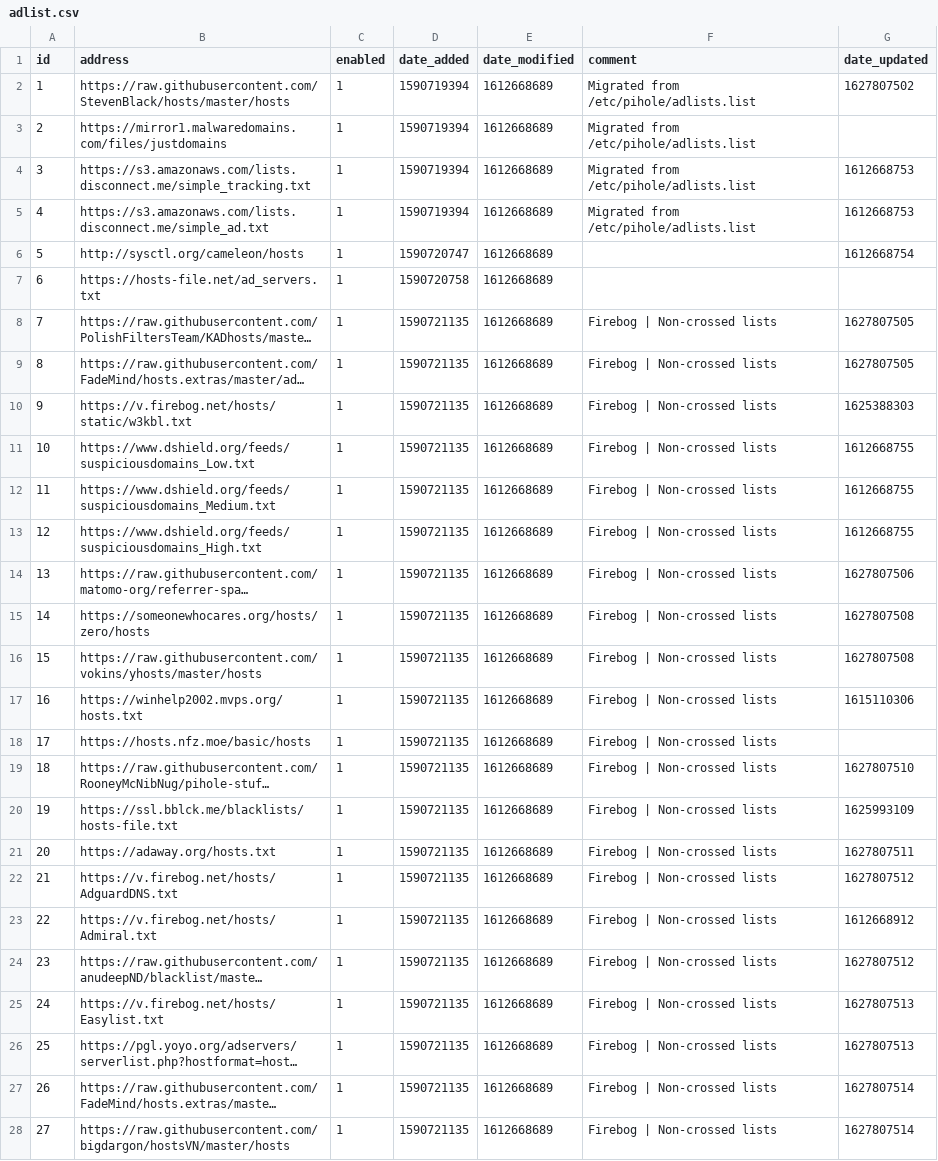
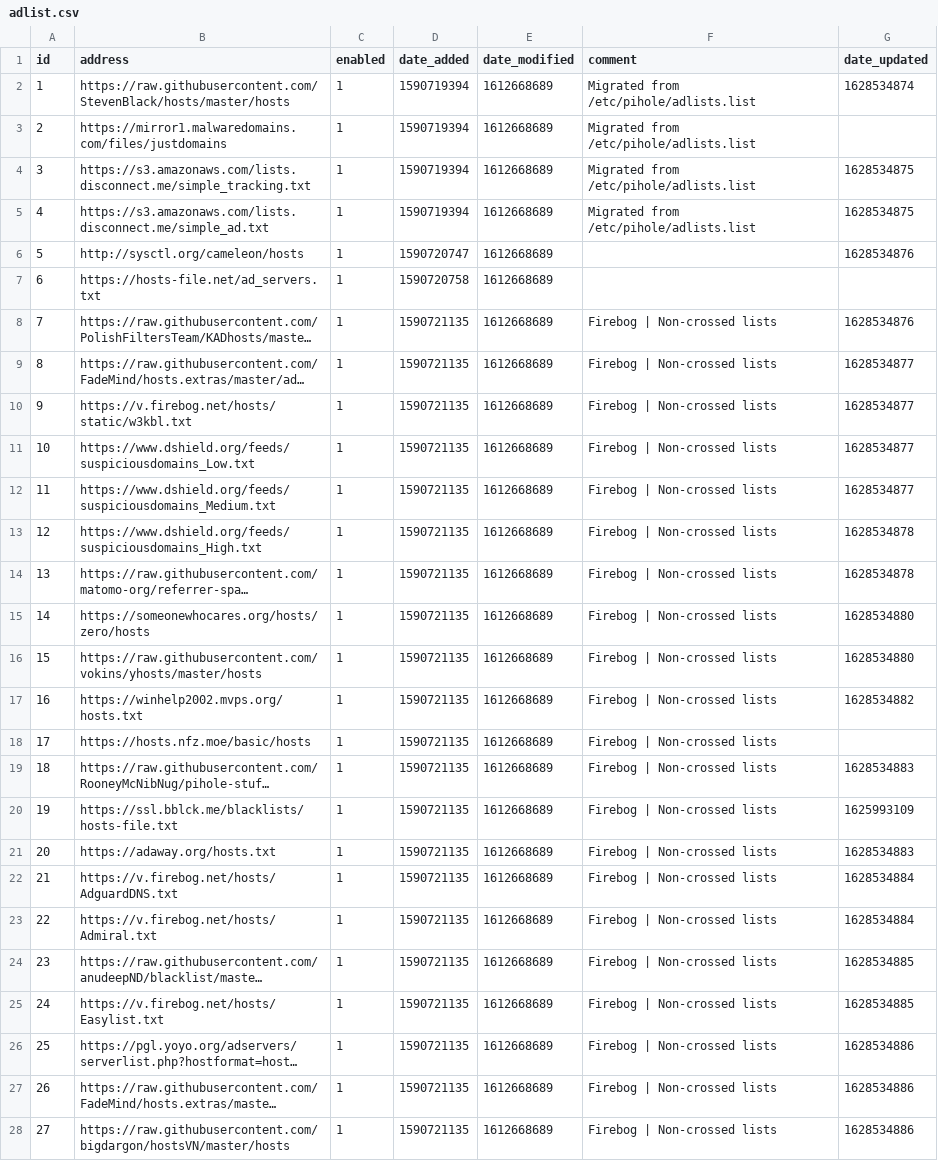
Before and after one commit to jasonmc1993/nighthawk-pihole, a CSV file: adlist.csv, drawn as a sheet; only a part is shown; long unchanged cells end in …; the diff covers the shown part only; the diff names each change by its address in the sheet, - before the commit and + after, or states it on an @@ line.

Commit message:
Updated August  9, 2021  7:00PM

```diff
--- a/adlist.csv
+++ b/adlist.csv
-G2 (date_updated): 1627807502
+G2 (date_updated): 1628534874
-G4:G5 (date_updated): 1612668753
+G4:G5 (date_updated): 1628534875
-G6 (date_updated): 1612668754
+G6 (date_updated): 1628534876
-G8 (date_updated): 1627807505
+G8 (date_updated): 1628534876
-G9 (date_updated): 1627807505
+G9 (date_updated): 1628534877
-G10 (date_updated): 1625388303
+G10 (date_updated): 1628534877
-G11:G12 (date_updated): 1612668755
+G11:G12 (date_updated): 1628534877
-G13 (date_updated): 1612668755
+G13 (date_updated): 1628534878
-G14 (date_updated): 1627807506
+G14 (date_updated): 1628534878
-G15:G16 (date_updated): 1627807508
+G15:G16 (date_updated): 1628534880
-G17 (date_updated): 1615110306
+G17 (date_updated): 1628534882
-G19 (date_updated): 1627807510
+G19 (date_updated): 1628534883
-G21 (date_updated): 1627807511
+G21 (date_updated): 1628534883
-G22 (date_updated): 1627807512
+G22 (date_updated): 1628534884
-G23 (date_updated): 1612668912
+G23 (date_updated): 1628534884
-G24 (date_updated): 1627807512
+G24 (date_updated): 1628534885
-G25 (date_updated): 1627807513
+G25 (date_updated): 1628534885
-G26 (date_updated): 1627807513
+G26 (date_updated): 1628534886
-G27:G28 (date_updated): 1627807514
+G27:G28 (date_updated): 1628534886
```
Also changed, not shown: 26 edited cells elsewhere in this file.
